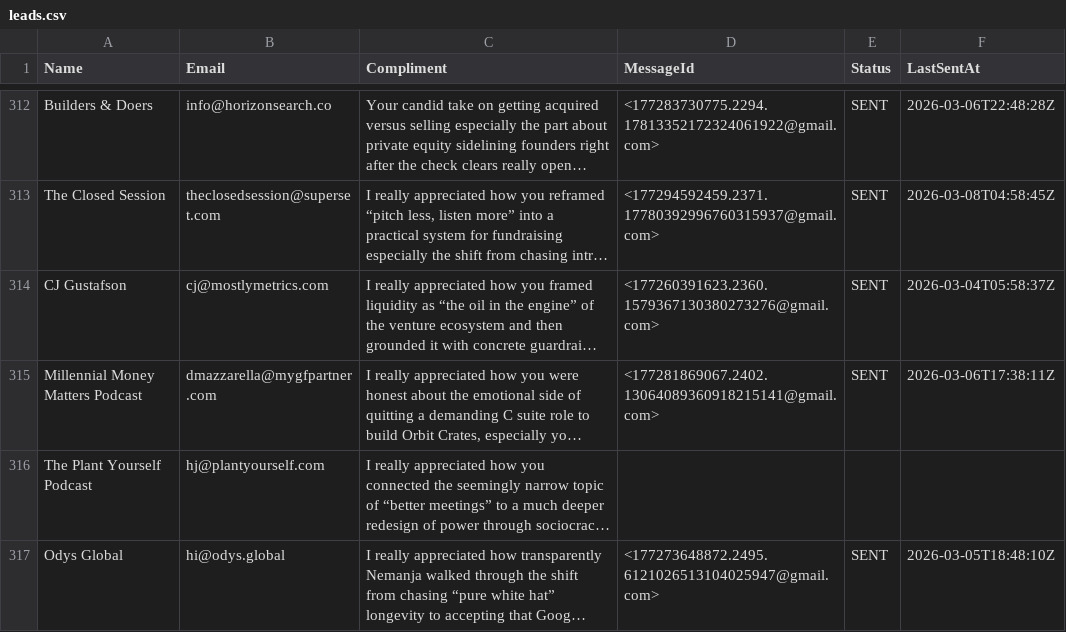
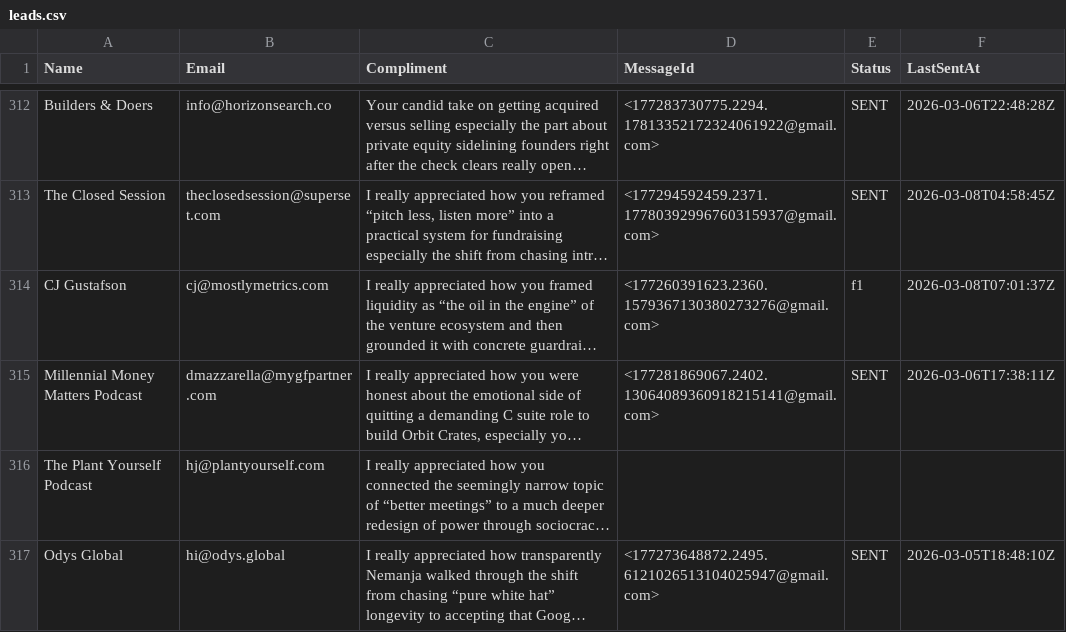
Before and after one commit to yobslob/email-automation, a CSV file: leads.csv, drawn as a sheet; only a part is shown, gaps mark what is left out; long unchanged cells end in …; the diff names each change by its address in the sheet, - before the commit and + after, or states it on an @@ line.

```diff
--- a/leads.csv
+++ b/leads.csv
-E314 (Status): SENT
+E314 (Status): f1
-F314 (LastSentAt): 2026-03-04T05:58:37Z
+F314 (LastSentAt): 2026-03-08T07:01:37Z
```
